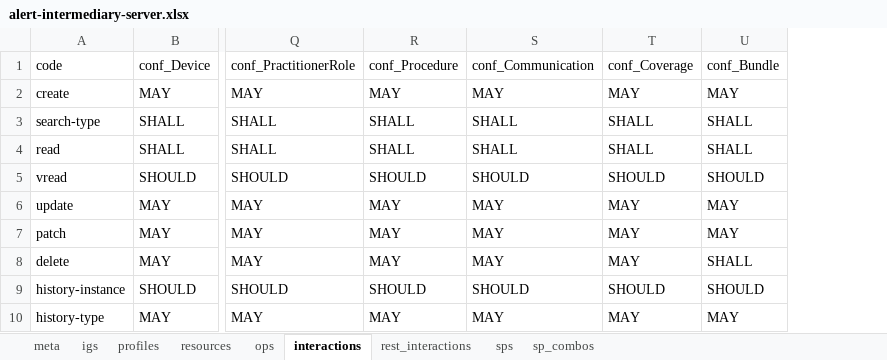
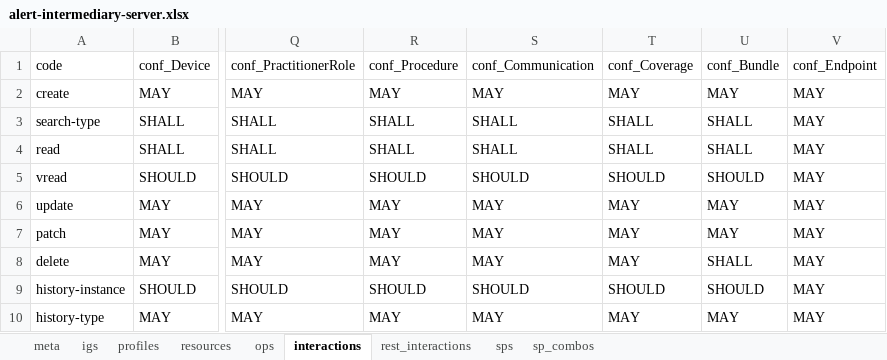
Before and after one commit to HL7/davinci-alerts, an Excel workbook: source/resources/source-data/alert-intermediary-server.xlsx, sheet interactions, drawn as a sheet; only a part is shown, gaps mark what is left out; values as stored, in another font and other column widths than the file's, no borders; the diff names each change by its address in the sheet, - before the commit and + after, or states it on an @@ line.

```diff
--- a/source/resources/source-data/alert-intermediary-server.xlsx (sheet interactions)
+++ b/source/resources/source-data/alert-intermediary-server.xlsx (sheet interactions)
+column V, rows 1-10: conf_Endpoint | MAY | MAY | MAY | MAY | MAY | MAY | MAY | MAY | MAY
```
Also changed, not shown: sheet profiles, sheet resources, source/resources/source-data/alert-intermediary-client.xlsx, source/resources/source-data/alert-recipient.xlsx, 20 other files.
